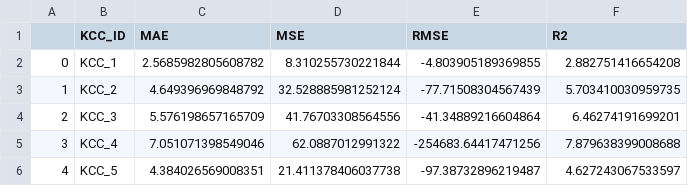
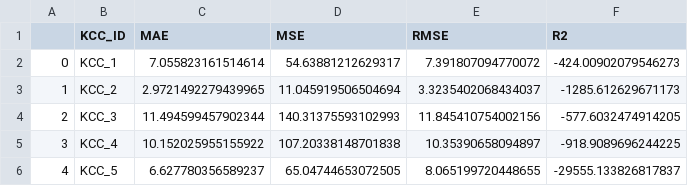
Before and after one commit to sumitsinha/Deep_Learning_for_Manufacturing, a CSV file: trained_models/Halo_Stamping_Patterns/logs/metrics.csv, drawn as a sheet.

```diff
--- a/trained_models/Halo_Stamping_Patterns/logs/metrics.csv
+++ b/trained_models/Halo_Stamping_Patterns/logs/metrics.csv
@@ -1,6 +1,6 @@
 ,KCC_ID,MAE,MSE,RMSE,R2
-0,KCC_1,2.5685982805608782,8.310255730221844,-4.803905189369855,2.882751416654208
-1,KCC_2,4.649396969848792,32.528885981252124,-77.71508304567439,5.703410030959735
-2,KCC_3,5.576198657165709,41.76703308564556,-41.34889216604864,6.46274191699201
-3,KCC_4,7.051071398549046,62.0887012991322,-254683.64417471256,7.879638399008688
-4,KCC_5,4.384026569008351,21.411378406037738,-97.38732896219487,4.627243067533597
+0,KCC_1,7.055823161514614,54.63881212629317,7.391807094770072,-424.00902079546273
+1,KCC_2,2.9721492279439965,11.045919506504694,3.3235402068434037,-1285.612629671173
+2,KCC_3,11.494599457902344,140.31375593102993,11.845410754002156,-577.6032474914205
+3,KCC_4,10.152025955155922,107.20338148701838,10.35390658094897,-918.9089696244225
+4,KCC_5,6.627780356589237,65.04744653072505,8.065199720448655,-29555.133826817837
```
Also changed, not shown: 21 other files.
